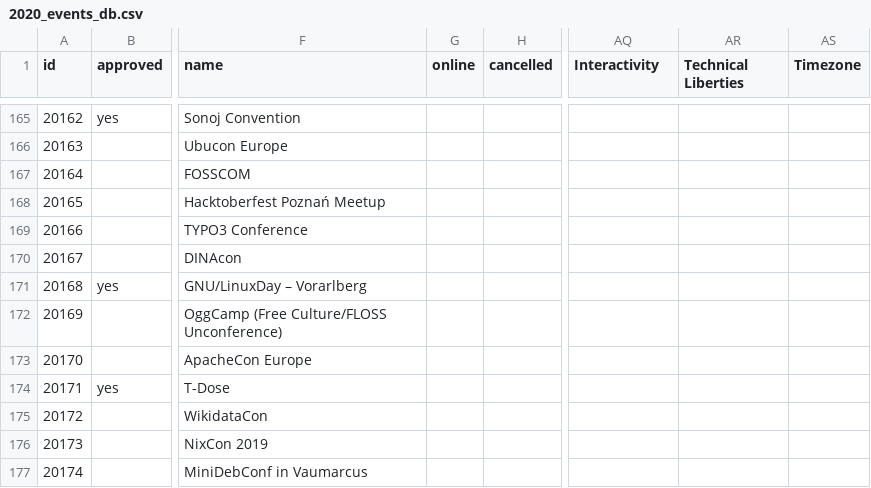
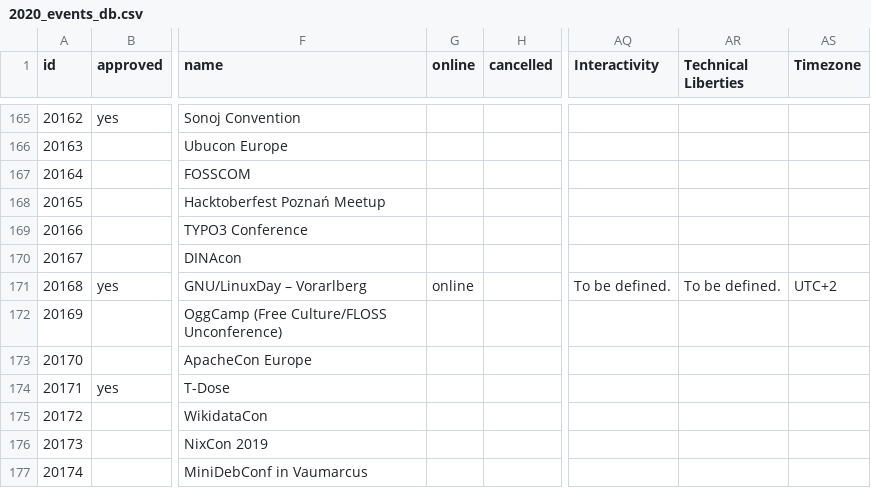
Before and after one commit to foss-events/website, a CSV file: data/2020_events_db.csv, drawn as a sheet; only a part is shown, gaps mark what is left out; the diff names each change by its address in the sheet, - before the commit and + after, or states it on an @@ line.

Commit message:
updating vorarlberg

```diff
--- a/data/2020_events_db.csv
+++ b/data/2020_events_db.csv
-G171 (online): (empty)
+G171 (online): online
-AQ171 (Interactivity): (empty)
+AQ171 (Interactivity): To be defined.
-AR171 (Technical Liberties): (empty)
+AR171 (Technical Liberties): To be defined.
-AS171 (Timezone): (empty)
+AS171 (Timezone): UTC+2
```
